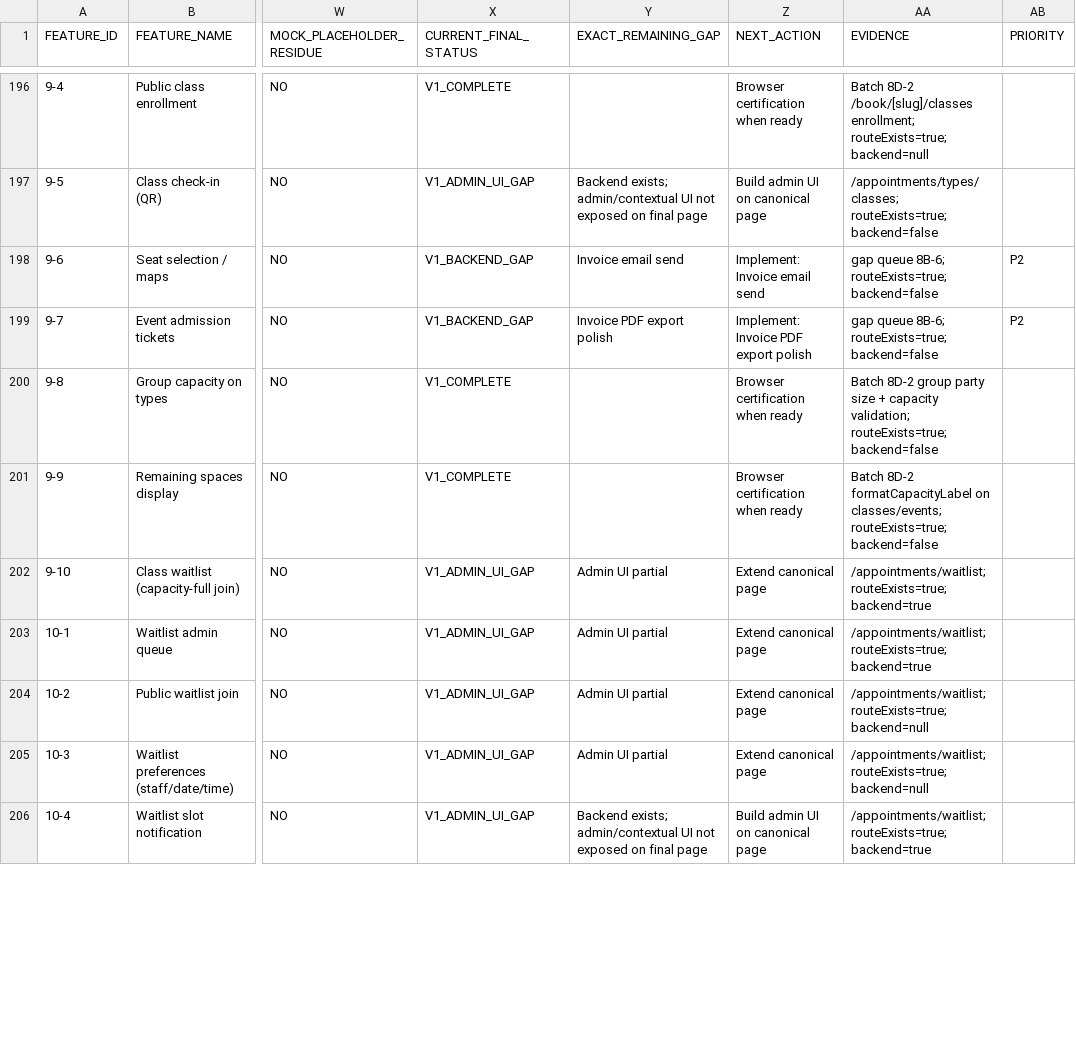
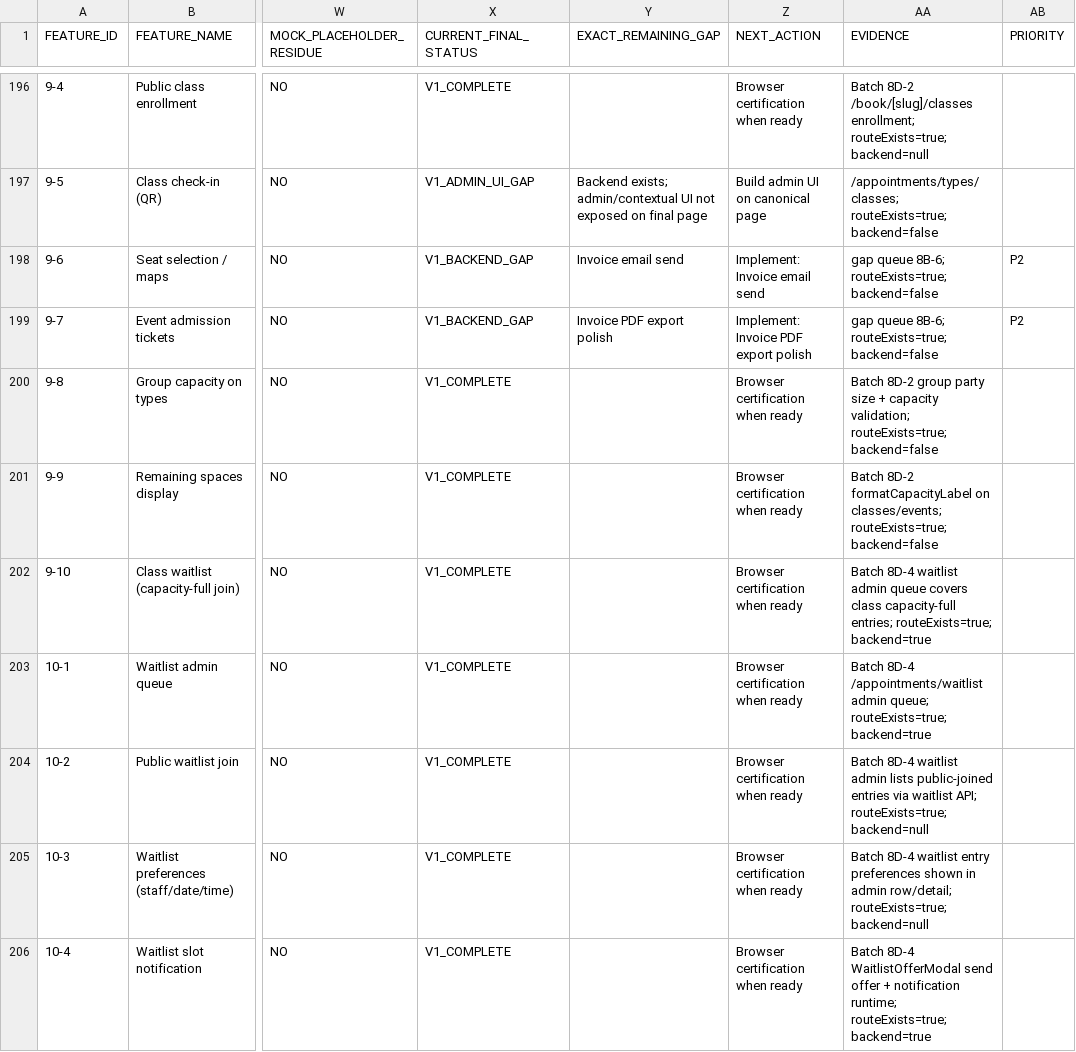
Before and after one commit to 703deuce/sms, a CSV file: docs/APPOINTMENTS-POST-ABSORPTION-LEDGER.csv, drawn as a sheet; only a part is shown, gaps mark what is left out; the diff covers the shown part only; the diff names each change by its address in the sheet, - before the commit and + after, or states it on an @@ line.

```diff
--- a/docs/APPOINTMENTS-POST-ABSORPTION-LEDGER.csv
+++ b/docs/APPOINTMENTS-POST-ABSORPTION-LEDGER.csv
-X202:X206 (CURRENT_FINAL_STATUS): V1_ADMIN_UI_GAP
+X202:X206 (CURRENT_FINAL_STATUS): V1_COMPLETE
-Y202:Y205 (EXACT_REMAINING_GAP): Admin UI partial
+Y202:Y205 (EXACT_REMAINING_GAP): (empty)
-Z202:Z205 (NEXT_ACTION): Extend canonical page
+Z202:Z205 (NEXT_ACTION): Browser certification when ready
-AA202 (EVIDENCE): /appointments/waitlist; routeExists=true; backend=true
+AA202 (EVIDENCE): Batch 8D-4 waitlist admin queue covers class capacity-full entries; routeExists=true; backend=true
-AA203 (EVIDENCE): /appointments/waitlist; routeExists=true; backend=true
+AA203 (EVIDENCE): Batch 8D-4 /appointments/waitlist admin queue; routeExists=true; backend=true
-AA204 (EVIDENCE): /appointments/waitlist; routeExists=true; backend=null
+AA204 (EVIDENCE): Batch 8D-4 waitlist admin lists public-joined entries via waitlist API; routeExists=true; backend=null
-AA205 (EVIDENCE): /appointments/waitlist; routeExists=true; backend=null
+AA205 (EVIDENCE): Batch 8D-4 waitlist entry preferences shown in admin row/detail; routeExists=true; backend=null
-Y206 (EXACT_REMAINING_GAP): Backend exists; admin/contextual UI not exposed on final page
+Y206 (EXACT_REMAINING_GAP): (empty)
-Z206 (NEXT_ACTION): Build admin UI on canonical page
+Z206 (NEXT_ACTION): Browser certification when ready
-AA206 (EVIDENCE): /appointments/waitlist; routeExists=true; backend=true
+AA206 (EVIDENCE): Batch 8D-4 WaitlistOfferModal send offer + notification runtime; routeExists=true; backend=true
```
Also changed, not shown: 100 edited cells elsewhere in this file, 34 other files.
